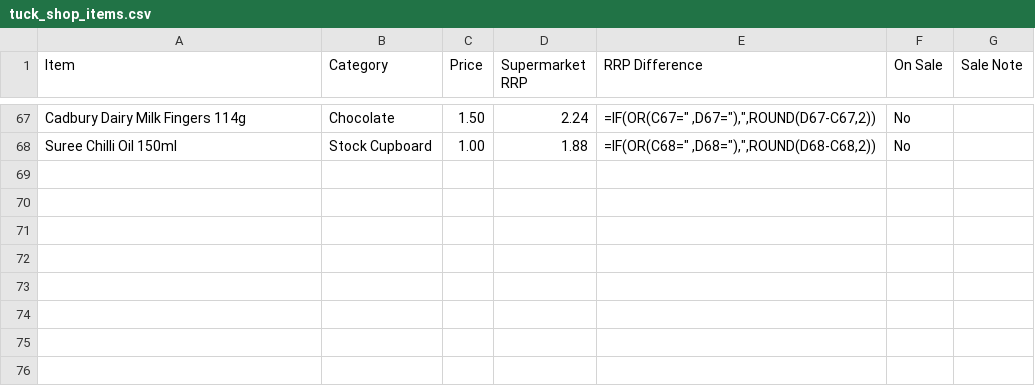
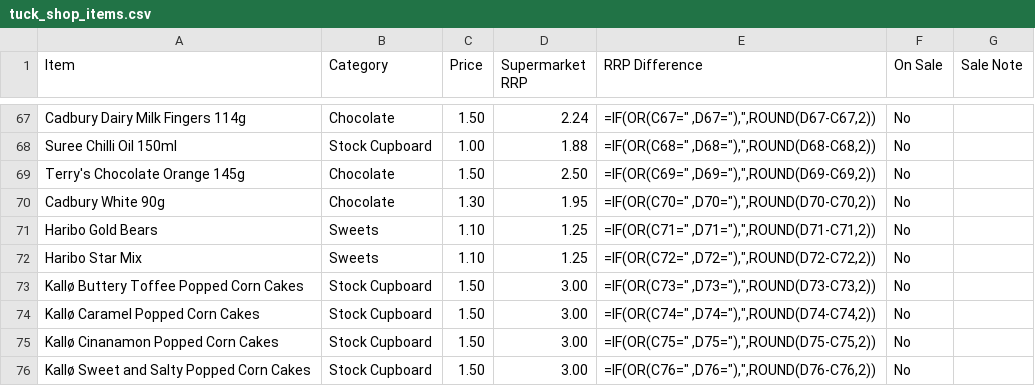
Before and after one commit to deanoooh/Tuck-Shop, a CSV file: tuck_shop_items.csv, drawn as a sheet; only a part is shown, gaps mark what is left out; the diff names each change by its address in the sheet, - before the commit and + after, or states it on an @@ line.

Commit message:
Add new items to tuck shop inventory

```diff
--- a/tuck_shop_items.csv
+++ b/tuck_shop_items.csv
+row 69: Terry's Chocolate Orange 145g | Chocolate | 1.50 | 2.50 | =IF(OR(C69=" ,D69="),",ROUND(D69-C69,2)) | No
+row 70: Cadbury White 90g | Chocolate | 1.30 | 1.95 | =IF(OR(C70=" ,D70="),",ROUND(D70-C70,2)) | No
+row 71: Haribo Gold Bears | Sweets | 1.10 | 1.25 | =IF(OR(C71=" ,D71="),",ROUND(D71-C71,2)) | No
+row 72: Haribo Star Mix | Sweets | 1.10 | 1.25 | =IF(OR(C72=" ,D72="),",ROUND(D72-C72,2)) | No
+row 73: Kallø Buttery Toffee Popped Corn Cakes | Stock Cupboard | 1.50 | 3.00 | =IF(OR(C73=" ,D73="),",ROUND(D73-C73,2)) | No
+row 74: Kallø Caramel Popped Corn Cakes | Stock Cupboard | 1.50 | 3.00 | =IF(OR(C74=" ,D74="),",ROUND(D74-C74,2)) | No
+row 75: Kallø Cinanamon Popped Corn Cakes | Stock Cupboard | 1.50 | 3.00 | =IF(OR(C75=" ,D75="),",ROUND(D75-C75,2)) | No
+row 76: Kallø Sweet and Salty Popped Corn Cakes | Stock Cupboard | 1.50 | 3.00 | =IF(OR(C76=" ,D76="),",ROUND(D76-C76,2)) | No
```
